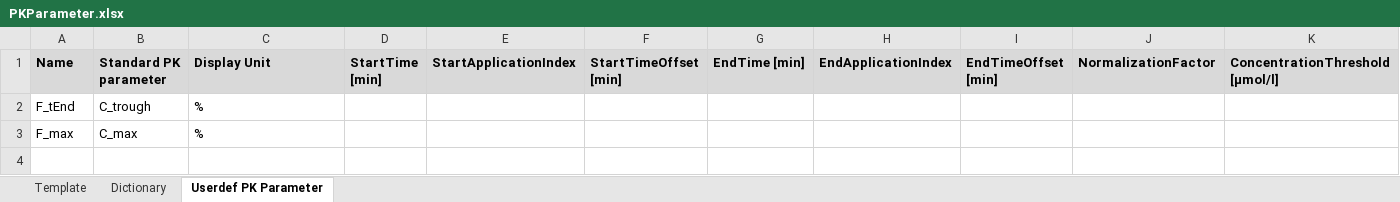
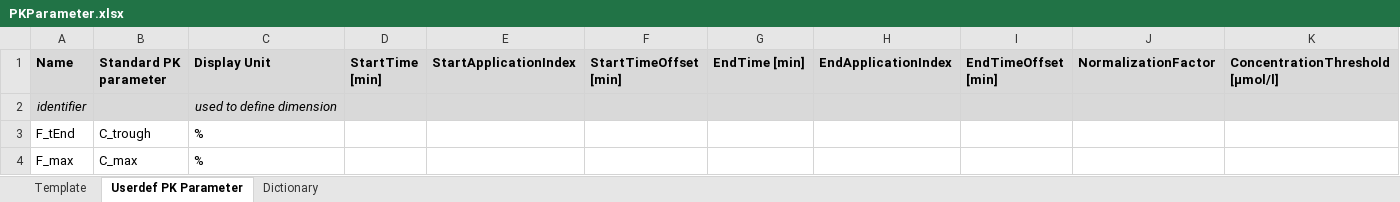
Before and after one commit to Open-Systems-Pharmacology/OSPSuite.ReportingFramework, an Excel workbook: inst/templates/templateProject/Scripts/ReportingFramework/PKParameter.xlsx, sheet Userdef PK Parameter, drawn as a sheet; values as stored, in another font and other column widths than the file's, no borders; the diff names each change by its address in the sheet, - before the commit and + after, or states it on an @@ line.

Commit message:
include PKParameter
work on PK Parameter,
load PK Data

```diff
--- a/inst/templates/templateProject/Scripts/ReportingFramework/PKParameter.xlsx (sheet Userdef PK Parameter)
+++ b/inst/templates/templateProject/Scripts/ReportingFramework/PKParameter.xlsx (sheet Userdef PK Parameter)
@@ sheet tab order changed: Template | Userdef PK Parameter | Dictionary @@
+row 2: identifier |  | used to define dimension
```
Also changed, not shown: inst/templates/templateProject/Scripts/ReportingFramework/Plots.xlsx, inst/templates/templateProject/Scripts/ReportingFramework/dataImportConfiguration.xlsx, 55 other files.
